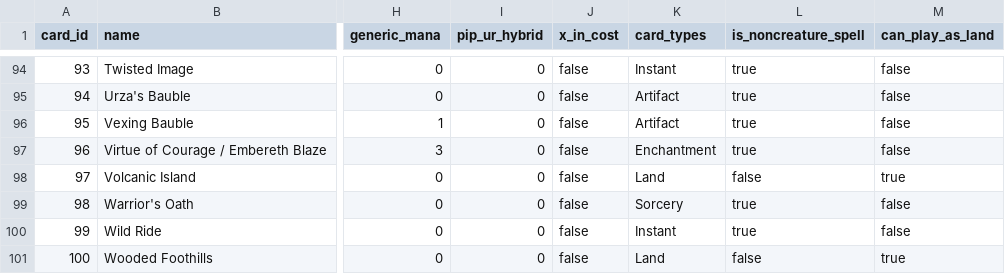
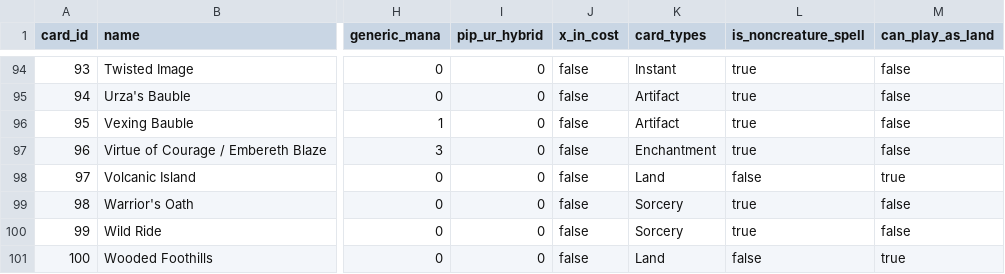
Before and after one commit to bobrobaker/VVsim, a CSV file: card_library.csv, drawn as a sheet; only a part is shown, gaps mark what is left out; the diff names each change by its address in the sheet, - before the commit and + after, or states it on an @@ line.

```diff
--- a/card_library.csv
+++ b/card_library.csv
-K100 (card_types): Instant
+K100 (card_types): Sorcery
```
Also changed, not shown: 43 other files.
